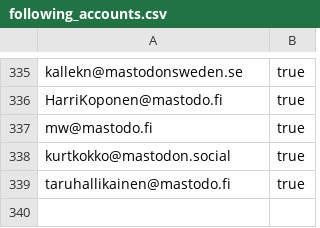
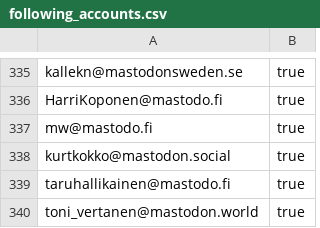
Before and after one commit to ronilaukkarinen/finnish-mastodon-users, a CSV file: following_accounts.csv, drawn as a sheet; only a part is shown, gaps mark what is left out; the diff names each change by its address in the sheet, - before the commit and + after, or states it on an @@ line.

Commit message:
Add toni_vertanen@mastodon.world

```diff
--- a/following_accounts.csv
+++ b/following_accounts.csv
+row 340: toni_vertanen@mastodon.world | true
```
